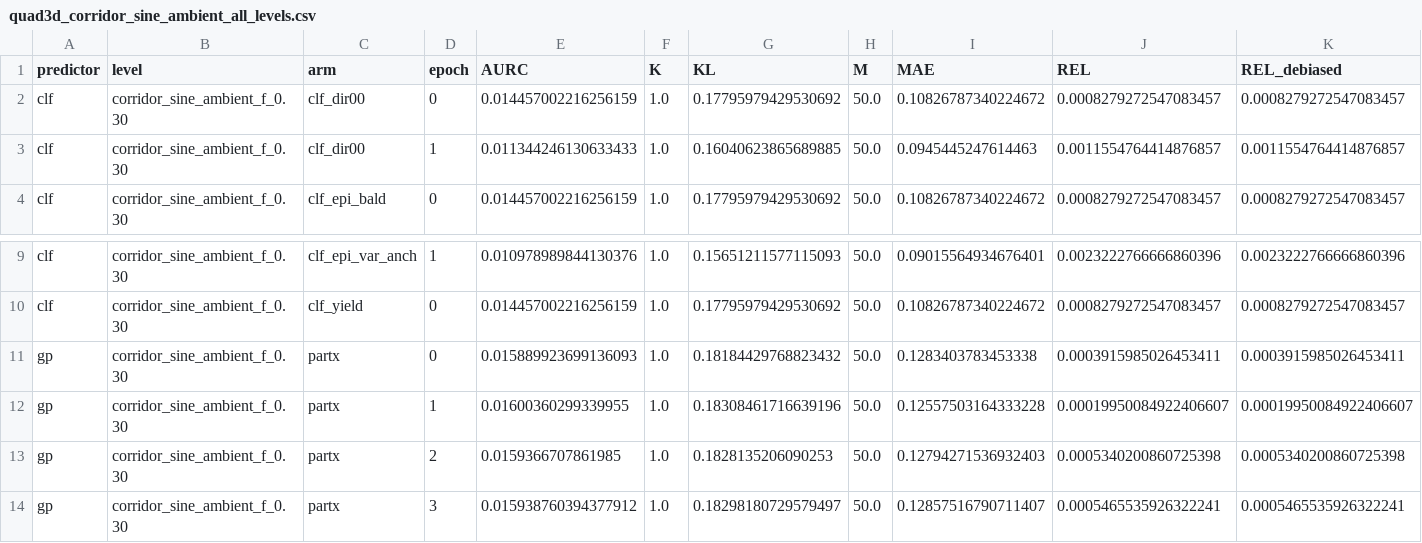
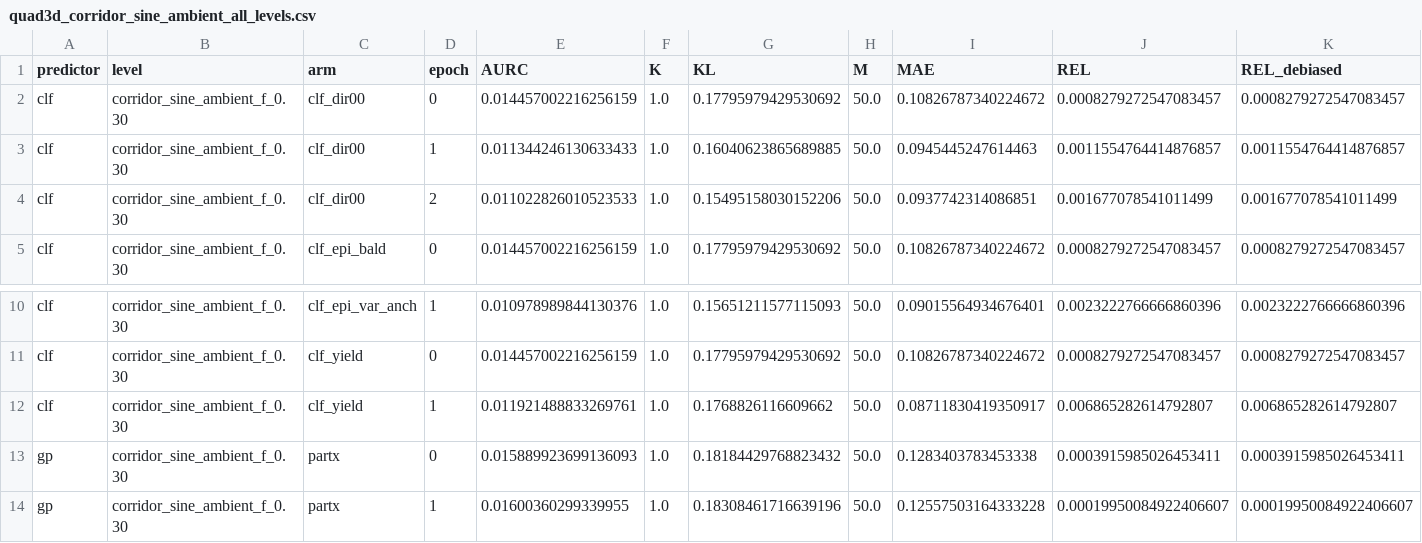
Before and after one commit to dhruvmetha/adaptive_roa, a CSV file: docs/experiments/stochastic/quadrotor3d/quad3d_corridor_sine_ambient_all_levels.csv, drawn as a sheet; only a part is shown, gaps mark what is left out; the shorter side is filled out with more unchanged rows; rows hold the shown columns only; the diff names each change by its address in the sheet, - before the commit and + after, or states it on an @@ line.

Commit message:
data(quad3d cs): score clf_dir00 ep2, clf_yield ep1

```diff
--- a/docs/experiments/stochastic/quadrotor3d/quad3d_corridor_sine_ambient_all_levels.csv
+++ b/docs/experiments/stochastic/quadrotor3d/quad3d_corridor_sine_ambient_all_levels.csv
+row 4: clf | corridor_sine_ambient_f_0.30 | clf_dir00 | 2 | 0.011022826010523533 | 1.0 | 0.15495158030152206 | 50.0 | 0.0937742314086851 | 0.001677078541011499 | 0.001677078541011499
+row 12: clf | corridor_sine_ambient_f_0.30 | clf_yield | 1 | 0.011921488833269761 | 1.0 | 0.1768826116609662 | 50.0 | 0.08711830419350917 | 0.006865282614792807 | 0.006865282614792807
```
